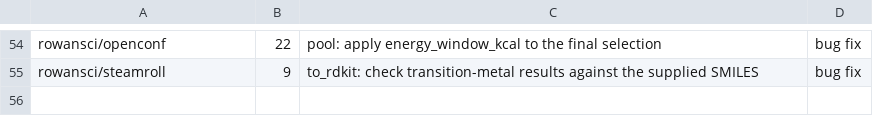
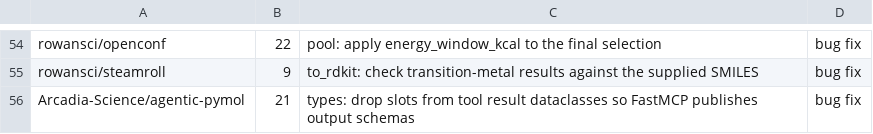
Before and after one commit to rpinho/ai-biology, a TSV file: tools/bio_prs.tsv, drawn as a sheet; only a part is shown, gaps mark what is left out.

```diff
--- a/tools/bio_prs.tsv
+++ b/tools/bio_prs.tsv
@@ -55 +55,2 @@ rowansci/openconf	22	pool: apply energy_window_kcal to the final selection	bug f
 rowansci/steamroll	9	to_rdkit: check transition-metal results against the supplied SMILES	bug fix
+Arcadia-Science/agentic-pymol	21	types: drop slots from tool result dataclasses so FastMCP publishes output schemas	bug fix
```
Also changed, not shown: 1 other file.
